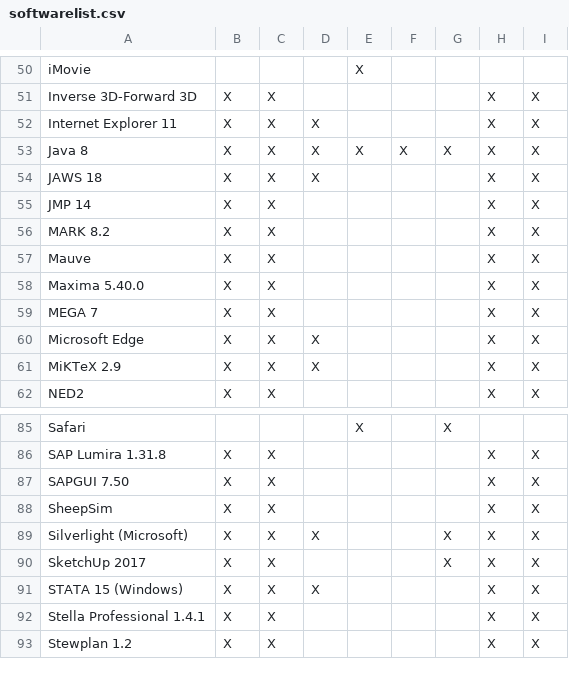
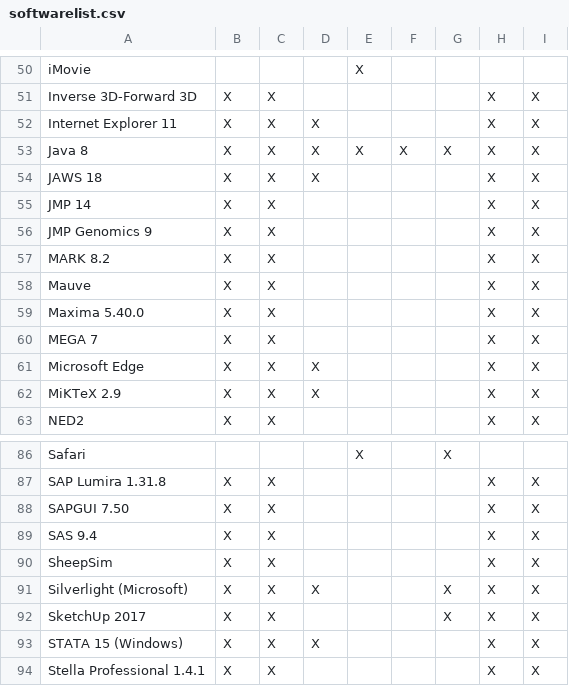
Before and after one commit to cul-it/mann-softwarelist-csv, a CSV file: softwarelist.csv, drawn as a sheet; only a part is shown, gaps mark what is left out; the shorter side is filled out with more unchanged rows; the diff names each change by its address in the sheet, - before the commit and + after, or states it on an @@ line.

Commit message:
Software update
Added JMP Genomics and SAS

```diff
--- a/softwarelist.csv
+++ b/softwarelist.csv
+row 56: JMP Genomics 9 | X | X |  |  |  |  | X | X
+row 89: SAS 9.4 | X | X |  |  |  |  | X | X
```
